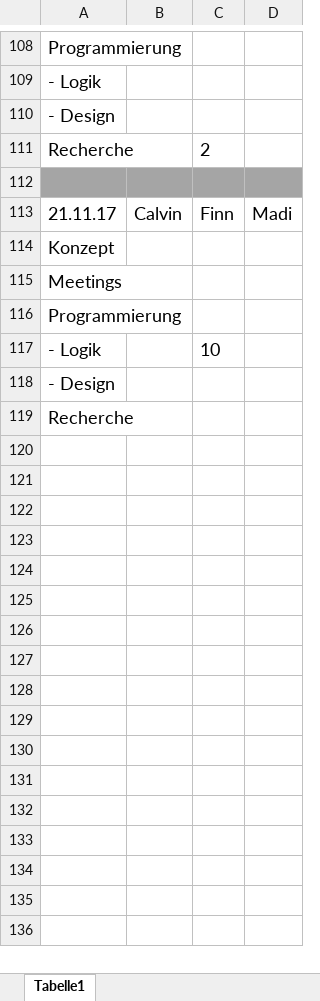
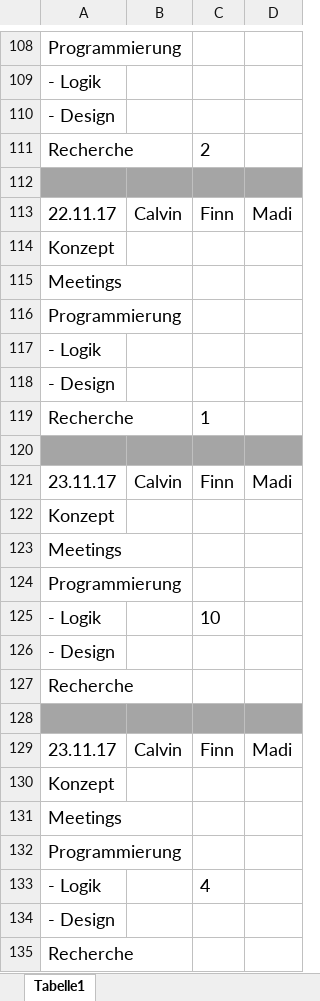
Before and after one commit to fnnhnsn/APRG_Project, an Excel workbook: Allgemeines/Zeiterfassung.xlsx, sheet Tabelle1, drawn as a sheet; only a part is shown, gaps mark what is left out; values as stored, in another font and other column widths than the file's, no borders; the diff names each change by its address in the sheet, - before the commit and + after, or states it on an @@ line.

Commit message:
Zeiterfassung aktualisiert

```diff
--- a/Allgemeines/Zeiterfassung.xlsx (sheet Tabelle1)
+++ b/Allgemeines/Zeiterfassung.xlsx (sheet Tabelle1)
-A113: 21.11.17
+A113: 22.11.17
+row 114: Konzept
+row 115: Meetings
+row 116: Programmierung
+row 117: - Logik
+row 118: - Design
+row 119: Recherche |  | 1
+row 120: (empty)
+row 121: 23.11.17 | Calvin | Finn | Madi
+row 126: - Design
+row 127: Recherche
+row 128: (empty)
+row 129: 23.11.17 | Calvin | Finn | Madi
+row 130: Konzept
+row 131: Meetings
+row 132: Programmierung
+row 133: - Logik |  | 4
```
Also changed, not shown: 3 other files.
